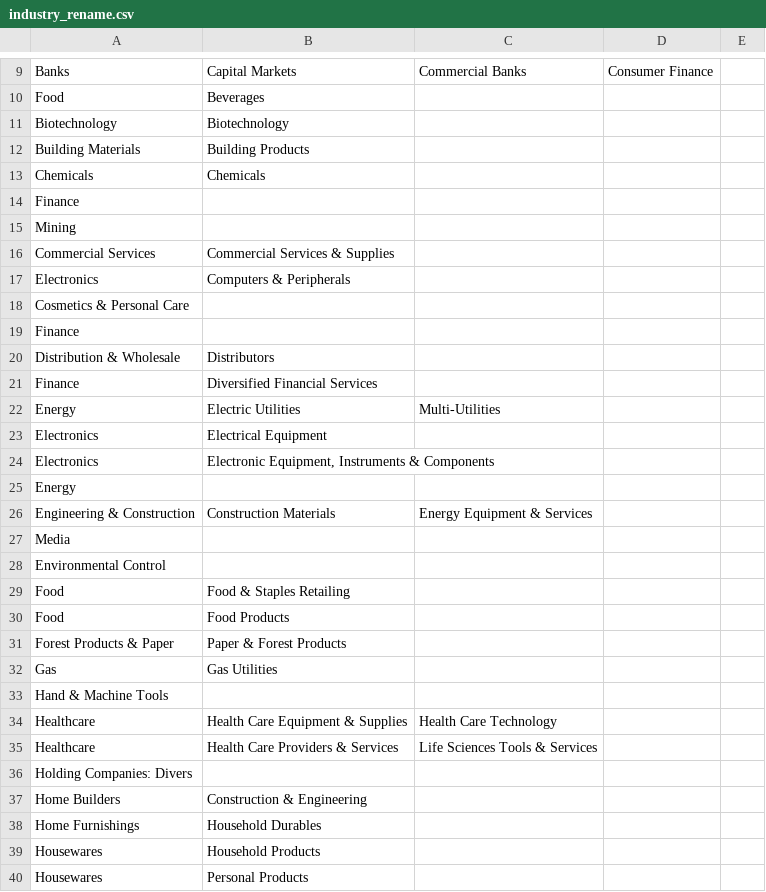
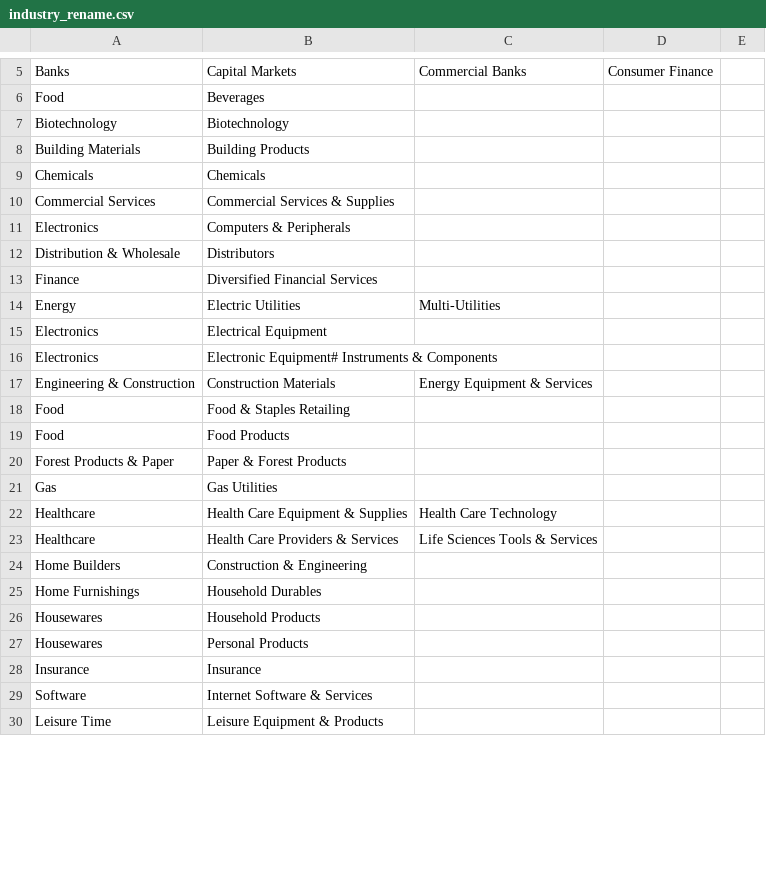
Before and after one commit to Airswoop1/HueBrand, a CSV file: scraping/lib/industry_rename.csv, drawn as a sheet; only a part is shown, gaps mark what is left out; the shorter side is filled out with more unchanged rows; the diff covers the shown part only.

```diff
--- a/scraping/lib/industry_rename.csv
+++ b/scraping/lib/industry_rename.csv
@@ -14,2 +9,0 @@ Chemicals,Chemicals,,,
-Finance,,,,
-Mining,,,,
@@ -18,2 +11,0 @@ Electronics,Computers & Peripherals,,,
-Cosmetics & Personal Care,,,,
-Finance,,,,
@@ -24,2 +16 @@ Electronics,Electrical Equipment,,,
-Electronics,"Electronic Equipment, Instruments & Components",,,
-Energy,,,,
+Electronics,Electronic Equipment# Instruments & Components,,
@@ -27,2 +17,0 @@ Engineering & Construction,Construction Materials,Energy Equipment & Services,,
-Media,,,,
-Environmental Control,,,,
@@ -33 +21,0 @@ Gas,Gas Utilities,,,
-Hand & Machine Tools,,,,
@@ -36 +23,0 @@ Healthcare,Health Care Providers & Services,Life Sciences Tools & Services,,
-Holding Companies: Divers,,,,
```
Also changed, not shown: 14 removed rows and 4 edited cells elsewhere in this file, 15 other files.
